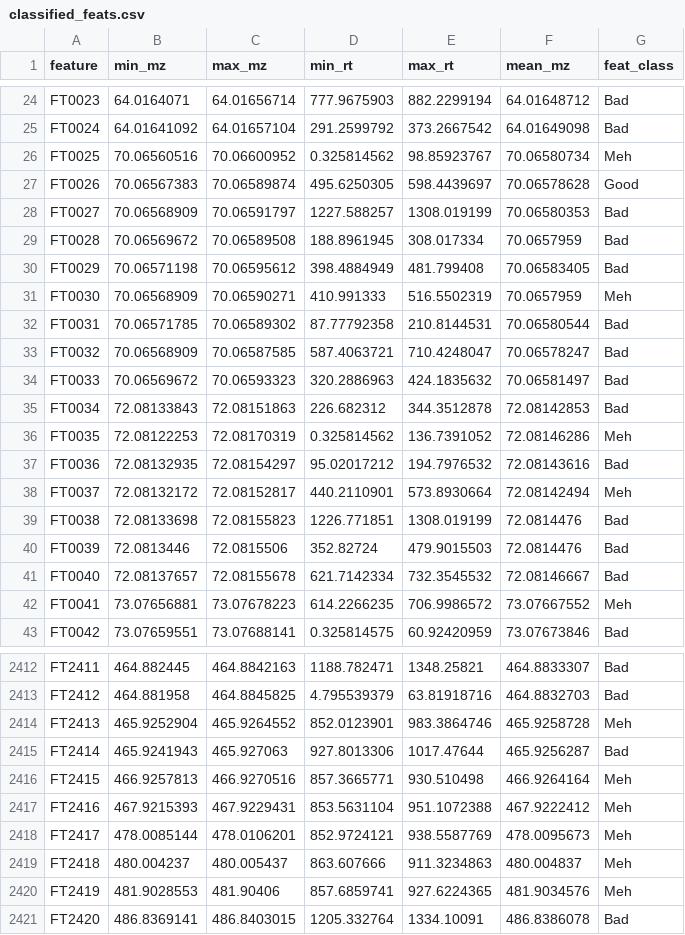
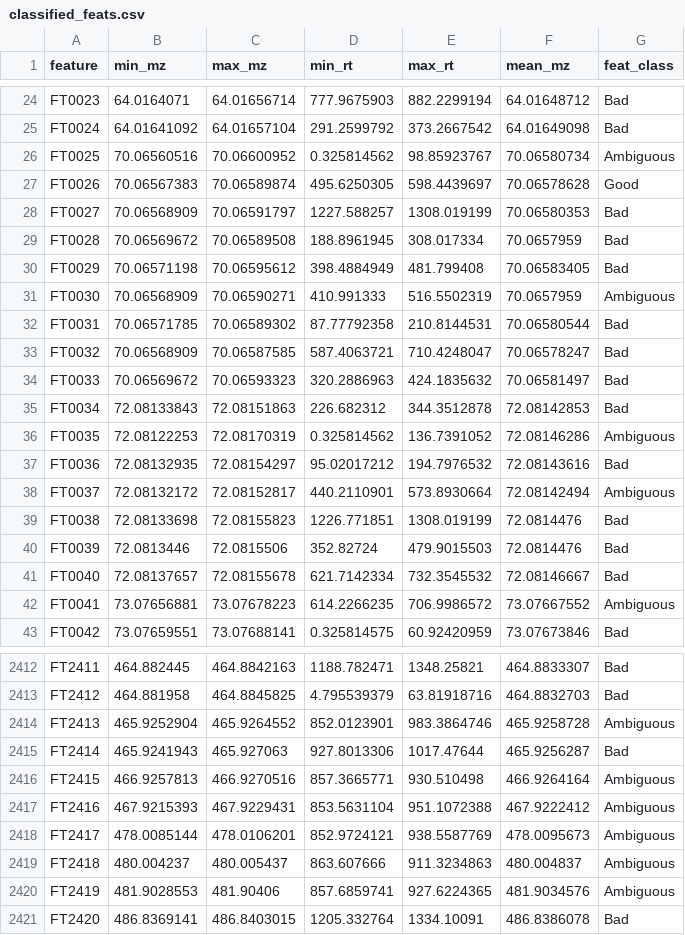
Before and after one commit to wkumler/MS_metrics, a CSV file: made_data_MS3000/classified_feats.csv, drawn as a sheet; only a part is shown, gaps mark what is left out; the diff covers the shown part only.

Commit message:
Switching from "Meh" to "Ambiguous"
and polishing up Figure 1

```diff
--- a/made_data_MS3000/classified_feats.csv
+++ b/made_data_MS3000/classified_feats.csv
@@ -25,3 +25,3 @@ FT0023,64.0164071,64.01656714,777.9675903,882.2299194,64.01648712,Bad
 FT0024,64.01641092,64.01657104,291.2599792,373.2667542,64.01649098,Bad
-FT0025,70.06560516,70.06600952,0.325814562,98.85923767,70.06580734,Meh
+FT0025,70.06560516,70.06600952,0.325814562,98.85923767,70.06580734,Ambiguous
 FT0026,70.06567383,70.06589874,495.6250305,598.4439697,70.06578628,Good
@@ -30,3 +30,3 @@ FT0028,70.06569672,70.06589508,188.8961945,308.017334,70.0657959,Bad
 FT0029,70.06571198,70.06595612,398.4884949,481.799408,70.06583405,Bad
-FT0030,70.06568909,70.06590271,410.991333,516.5502319,70.0657959,Meh
+FT0030,70.06568909,70.06590271,410.991333,516.5502319,70.0657959,Ambiguous
 FT0031,70.06571785,70.06589302,87.77792358,210.8144531,70.06580544,Bad
@@ -35,5 +35,5 @@ FT0033,70.06569672,70.06593323,320.2886963,424.1835632,70.06581497,Bad
 FT0034,72.08133843,72.08151863,226.682312,344.3512878,72.08142853,Bad
-FT0035,72.08122253,72.08170319,0.325814562,136.7391052,72.08146286,Meh
+FT0035,72.08122253,72.08170319,0.325814562,136.7391052,72.08146286,Ambiguous
 FT0036,72.08132935,72.08154297,95.02017212,194.7976532,72.08143616,Bad
-FT0037,72.08132172,72.08152817,440.2110901,573.8930664,72.08142494,Meh
+FT0037,72.08132172,72.08152817,440.2110901,573.8930664,72.08142494,Ambiguous
 FT0038,72.08133698,72.08155823,1226.771851,1308.019199,72.0814476,Bad
@@ -41,3 +41,3 @@ FT0039,72.0813446,72.0815506,352.82724,479.9015503,72.0814476,Bad
 FT0040,72.08137657,72.08155678,621.7142334,732.3545532,72.08146667,Bad
-FT0041,73.07656881,73.07678223,614.2266235,706.9986572,73.07667552,Meh
+FT0041,73.07656881,73.07678223,614.2266235,706.9986572,73.07667552,Ambiguous
 FT0042,73.07659551,73.07688141,0.325814575,60.92420959,73.07673846,Bad
@@ -2413,9 +2413,9 @@ FT2411,464.882445,464.8842163,1188.782471,1348.25821,464.8833307,Bad
 FT2412,464.881958,464.8845825,4.795539379,63.81918716,464.8832703,Bad
-FT2413,465.9252904,465.9264552,852.0123901,983.3864746,465.9258728,Meh
+FT2413,465.9252904,465.9264552,852.0123901,983.3864746,465.9258728,Ambiguous
 FT2414,465.9241943,465.927063,927.8013306,1017.47644,465.9256287,Bad
-FT2415,466.9257813,466.9270516,857.3665771,930.510498,466.9264164,Meh
-FT2416,467.9215393,467.9229431,853.5631104,951.1072388,467.9222412,Meh
-FT2417,478.0085144,478.0106201,852.9724121,938.5587769,478.0095673,Meh
-FT2418,480.004237,480.005437,863.607666,911.3234863,480.004837,Meh
-FT2419,481.9028553,481.90406,857.6859741,927.6224365,481.9034576,Meh
+FT2415,466.9257813,466.9270516,857.3665771,930.510498,466.9264164,Ambiguous
+FT2416,467.9215393,467.9229431,853.5631104,951.1072388,467.9222412,Ambiguous
+FT2417,478.0085144,478.0106201,852.9724121,938.5587769,478.0095673,Ambiguous
+FT2418,480.004237,480.005437,863.607666,911.3234863,480.004837,Ambiguous
+FT2419,481.9028553,481.90406,857.6859741,927.6224365,481.9034576,Ambiguous
 FT2420,486.8369141,486.8403015,1205.332764,1334.10091,486.8386078,Bad
```
Also changed, not shown: 111 edited cells elsewhere in this file, made_data_CultureData/classified_feats.csv, made_data_FT2040/classified_feats.csv, 6 other files.
